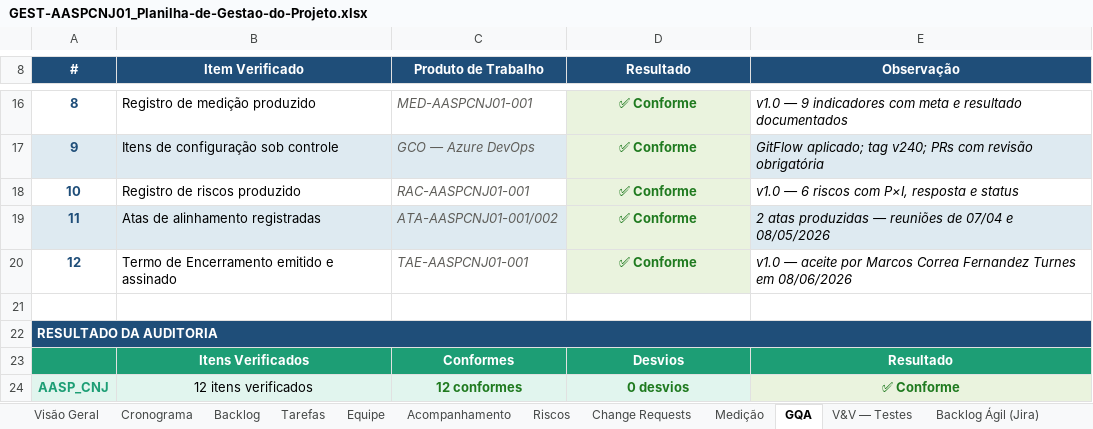
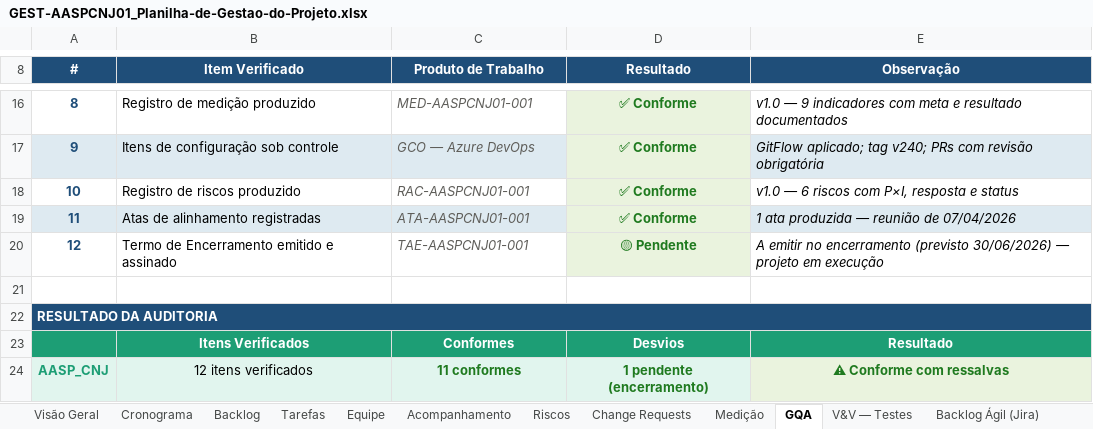
Before and after one commit to abraao05/MPS-repository, an Excel workbook: mps-nivel-c/oficial/04_registros/AASP_CNJ/GEST-AASPCNJ01_Planilha-de-Gestao-do-Projeto.xlsx, sheet GQA, drawn as a sheet; only a part is shown, gaps mark what is left out; values as stored, in another font and other column widths than the file's, no borders; the diff names each change by its address in the sheet, - before the commit and + after, or states it on an @@ line.

```diff
--- a/mps-nivel-c/oficial/04_registros/AASP_CNJ/GEST-AASPCNJ01_Planilha-de-Gestao-do-Projeto.xlsx (sheet GQA)
+++ b/mps-nivel-c/oficial/04_registros/AASP_CNJ/GEST-AASPCNJ01_Planilha-de-Gestao-do-Projeto.xlsx (sheet GQA)
-C19 (Produto de Trabalho): ATA-AASPCNJ01-001/002
+C19 (Produto de Trabalho): ATA-AASPCNJ01-001
-E19 (Observação): 2 atas produzidas — reuniões de 07/04 e 08/05/2026
+E19 (Observação): 1 ata produzida — reunião de 07/04/2026
-D20 (Resultado): ✅ Conforme
+D20 (Resultado): 🟡 Pendente
-E20 (Observação): v1.0 — aceite por Marcos Correa Fernandez Turnes em 08/06/2026
+E20 (Observação): A emitir no encerramento (previsto 30/06/2026) — projeto em execução
-C24 (Produto de Trabalho): 12 conformes
+C24 (Produto de Trabalho): 11 conformes
-D24 (Resultado): 0 desvios
+D24 (Resultado): 1 pendente (encerramento)
-E24 (Observação): ✅ Conforme
+E24 (Observação): ⚠ Conforme com ressalvas
```
Also changed, not shown: sheet Change Requests, sheet Medição, sheet Visão Geral, sheet Acompanhamento, mps-nivel-c/oficial/04_registros/AASP_Andamento-Processuais/GEST-AASPAP01_Planilha-de-Gestao-do-Projeto.xlsx, 12 other files.
